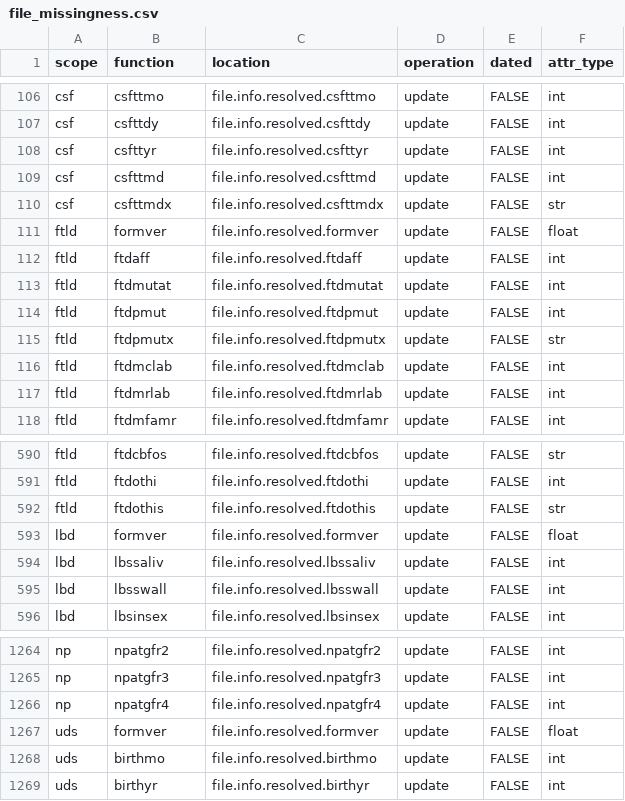
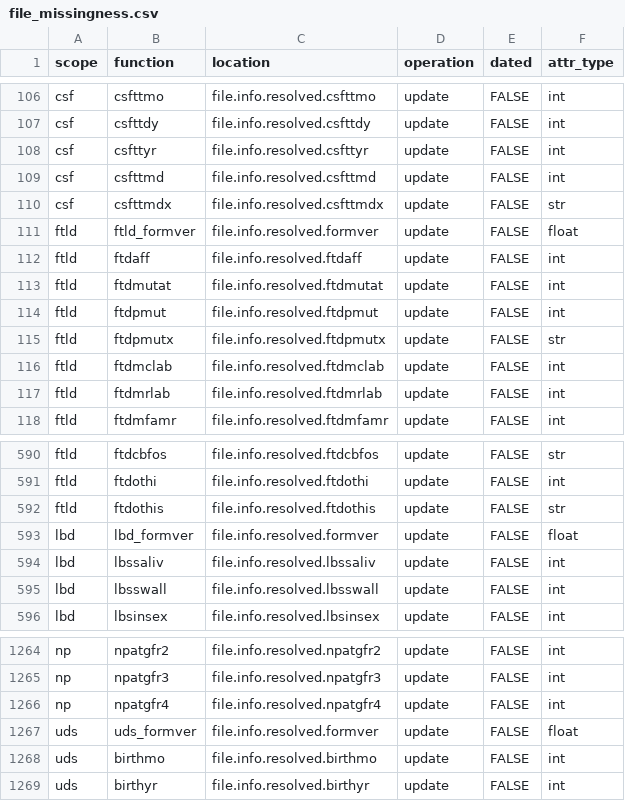
Before and after one commit to naccdata/nacc-attribute-deriver, a CSV file: nacc_attribute_deriver/config/file_missingness.csv, drawn as a sheet; only a part is shown, gaps mark what is left out.

```diff
--- a/nacc_attribute_deriver/config/file_missingness.csv
+++ b/nacc_attribute_deriver/config/file_missingness.csv
@@ -110,3 +110,3 @@ csf,csfttmd,file.info.resolved.csfttmd,update,FALSE,int
 csf,csfttmdx,file.info.resolved.csfttmdx,update,FALSE,str
-ftld,formver,file.info.resolved.formver,update,FALSE,float
+ftld,ftld_formver,file.info.resolved.formver,update,FALSE,float
 ftld,ftdaff,file.info.resolved.ftdaff,update,FALSE,int
@@ -592,3 +592,3 @@ ftld,ftdothi,file.info.resolved.ftdothi,update,FALSE,int
 ftld,ftdothis,file.info.resolved.ftdothis,update,FALSE,str
-lbd,formver,file.info.resolved.formver,update,FALSE,float
+lbd,lbd_formver,file.info.resolved.formver,update,FALSE,float
 lbd,lbssaliv,file.info.resolved.lbssaliv,update,FALSE,int
@@ -1266,3 +1266,3 @@ np,npatgfr3,file.info.resolved.npatgfr3,update,FALSE,int
 np,npatgfr4,file.info.resolved.npatgfr4,update,FALSE,int
-uds,formver,file.info.resolved.formver,update,FALSE,float
+uds,uds_formver,file.info.resolved.formver,update,FALSE,float
 uds,birthmo,file.info.resolved.birthmo,update,FALSE,int
```
Also changed, not shown: 10 other files.
